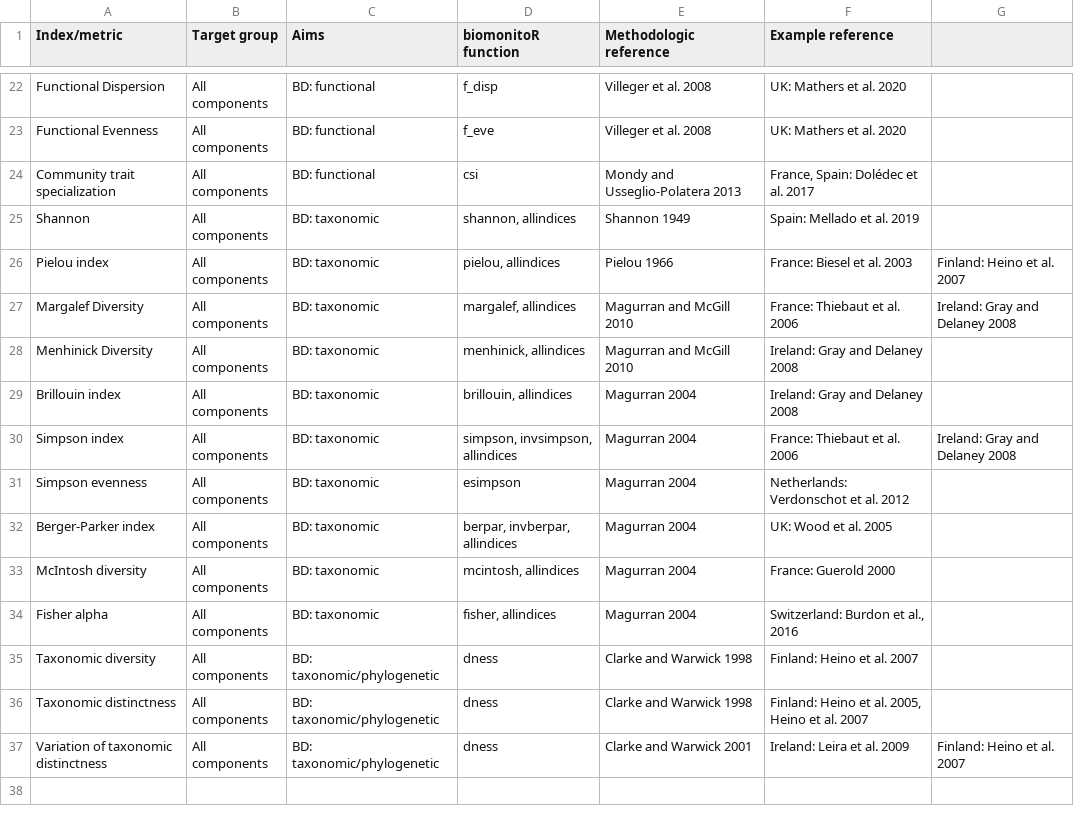
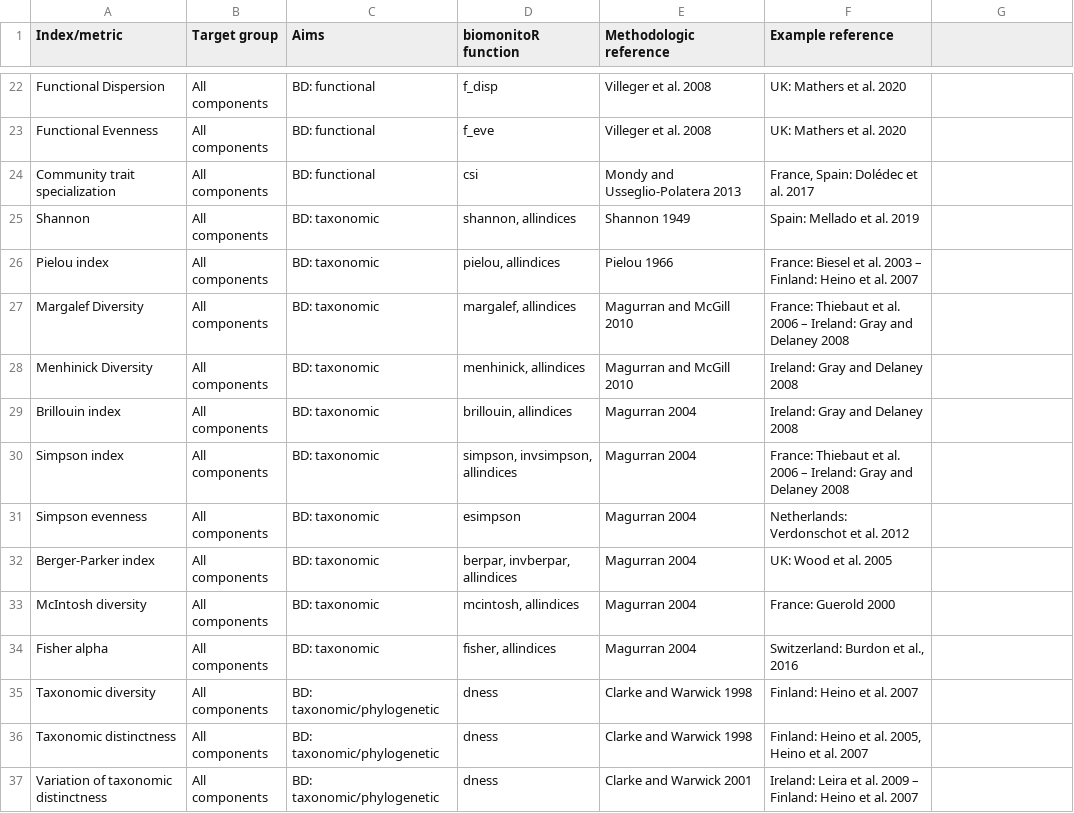
Before and after one commit to TommasoCanc/biomonitoR_app, a CSV file: biomonitoR_app/References.csv, drawn as a sheet; only a part is shown, gaps mark what is left out; the diff names each change by its address in the sheet, - before the commit and + after, or states it on an @@ line.

```diff
--- a/biomonitoR_app/References.csv
+++ b/biomonitoR_app/References.csv
-F26 (Example reference): France: Biesel et al. 2003
+F26 (Example reference): France: Biesel et al. 2003 – Finland: Heino et al. 2007
-G26: Finland: Heino et al. 2007
+G26: (empty)
-F27 (Example reference): France: Thiebaut et al. 2006
+F27 (Example reference): France: Thiebaut et al. 2006 – Ireland: Gray and Delaney 2008
-G27: Ireland: Gray and Delaney 2008
+G27: (empty)
-F30 (Example reference): France: Thiebaut et al. 2006
+F30 (Example reference): France: Thiebaut et al. 2006 – Ireland: Gray and Delaney 2008
-G30: Ireland: Gray and Delaney 2008
+G30: (empty)
-F37 (Example reference): Ireland: Leira et al. 2009
+F37 (Example reference): Ireland: Leira et al. 2009 – Finland: Heino et al. 2007
-G37: Finland: Heino et al. 2007
+G37: (empty)
```
Also changed, not shown: 11 other files.
